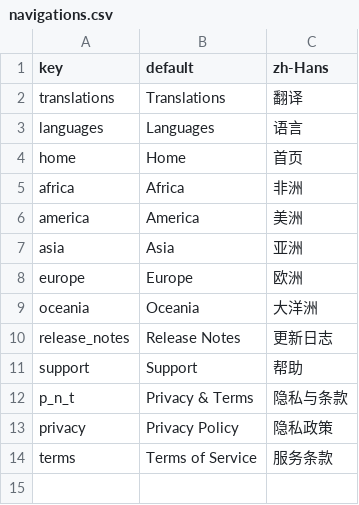
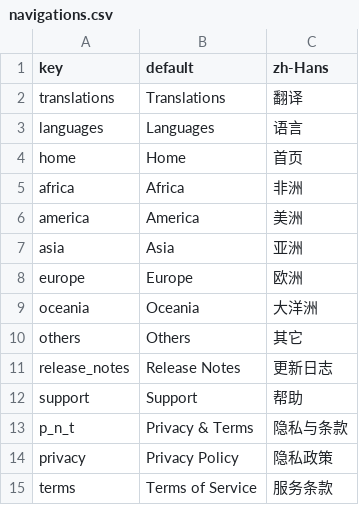
Before and after one commit to swingdance/localizations, a CSV file: navigations.csv, drawn as a sheet.

Commit message:
Add langs.csv; Update navigations.csv & org_details.csv

```diff
--- a/navigations.csv
+++ b/navigations.csv
@@ -9,2 +9,3 @@ europe,Europe,欧洲
 oceania,Oceania,大洋洲
+others,Others,其它
 release_notes,Release Notes,更新日志
```
Also changed, not shown: org_details.csv, 1 other file.
